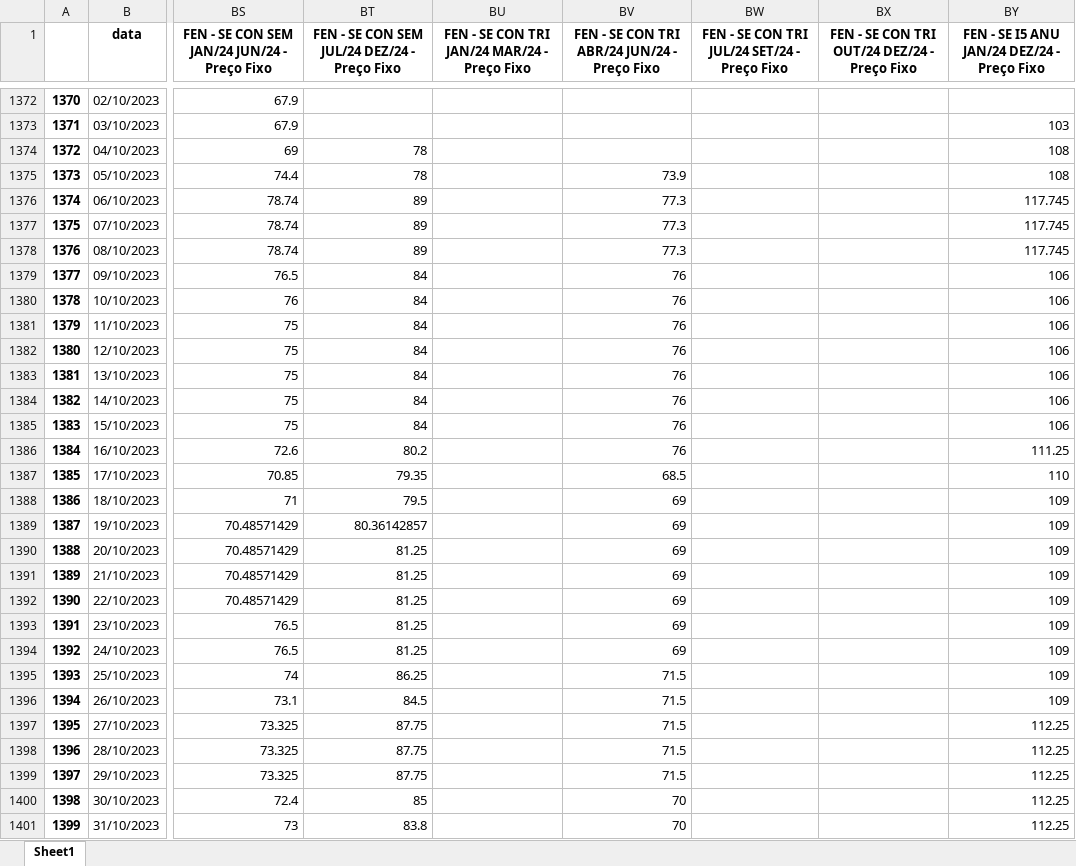
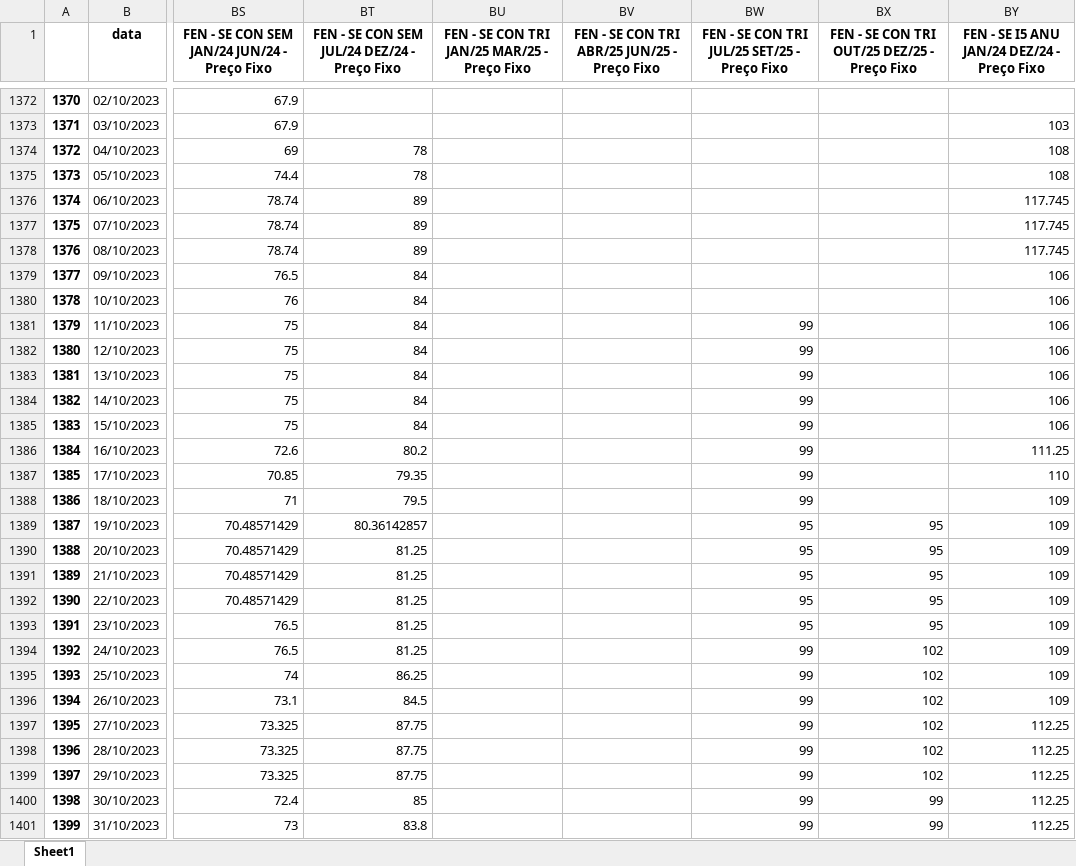
Before and after one commit to bernavice/dashboard_premissas_precos, an Excel workbook: assets/df_final.xlsx, sheet Sheet1, drawn as a sheet; only a part is shown, gaps mark what is left out; values as stored, in another font and other column widths than the file's, no borders; the diff covers the shown part only; the diff names each change by its address in the sheet, - before the commit and + after, or states it on an @@ line.

```diff
--- a/assets/df_final.xlsx (sheet Sheet1)
+++ b/assets/df_final.xlsx (sheet Sheet1)
-BU1: FEN - SE CON TRI JAN/24 MAR/24 - Preço Fixo
+BU1: FEN - SE CON TRI JAN/25 MAR/25 - Preço Fixo
-BV1: FEN - SE CON TRI ABR/24 JUN/24 - Preço Fixo
+BV1: FEN - SE CON TRI ABR/25 JUN/25 - Preço Fixo
-BW1: FEN - SE CON TRI JUL/24 SET/24 - Preço Fixo
+BW1: FEN - SE CON TRI JUL/25 SET/25 - Preço Fixo
-BX1: FEN - SE CON TRI OUT/24 DEZ/24 - Preço Fixo
+BX1: FEN - SE CON TRI OUT/25 DEZ/25 - Preço Fixo
-BV1375: 73.9
+BV1375: (empty)
-BV1376:BV1378: 77.3
+BV1376:BV1378: (empty)
-BV1379:BV1386: 76
+BV1379:BV1386: (empty)
-BW1381:BW1388: (empty)
+BW1381:BW1388: 99
-BV1387: 68.5
+BV1387: (empty)
-BV1388:BV1394: 69
+BV1388:BV1394: (empty)
-BW1389:BW1393: (empty)
+BW1389:BW1393: 95
-BX1389:BX1393: (empty)
+BX1389:BX1393: 95
-BW1394:BW1401: (empty)
+BW1394:BW1401: 99
-BX1394:BX1399: (empty)
+BX1394:BX1399: 102
-BV1395:BV1399: 71.5
+BV1395:BV1399: (empty)
-BV1400:BV1401: 70
+BV1400:BV1401: (empty)
-BX1400:BX1401: (empty)
+BX1400:BX1401: 99
```
Also changed, not shown: 2 added rows and 1540 edited cells elsewhere in this sheet, assets/me3.xlsx, assets/teste.xlsx, 4 other files.
